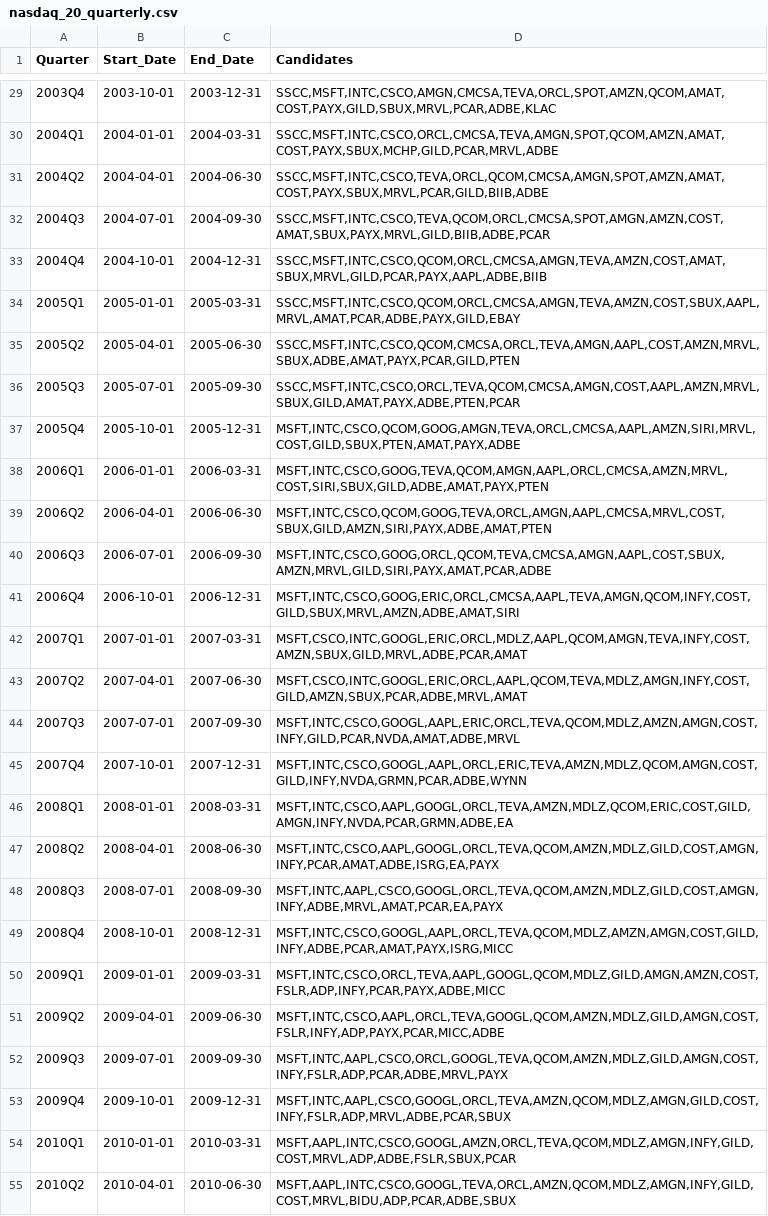
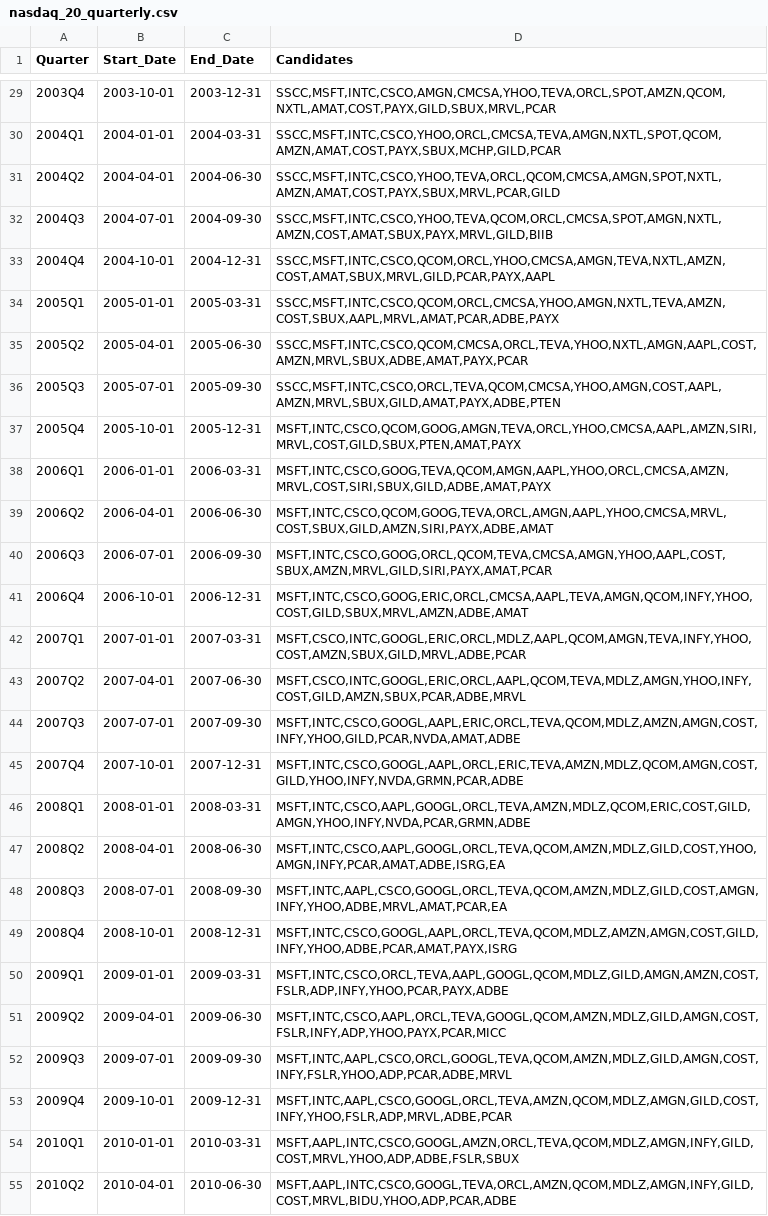
Before and after one commit to sjamthe/EfficientFrontier, a CSV file: SP500/nasdaq_20_quarterly.csv, drawn as a sheet; only a part is shown, gaps mark what is left out; the diff covers the shown part only; the diff names each change by its address in the sheet, - before the commit and + after, or states it on an @@ line.

```diff
--- a/SP500/nasdaq_20_quarterly.csv
+++ b/SP500/nasdaq_20_quarterly.csv
-D29 (Candidates): SSCC,MSFT,INTC,CSCO,AMGN,CMCSA,TEVA,ORCL,SPOT,AMZN,QCOM,AMAT,COST,PAYX,GILD,SBUX,MRVL,PCAR,ADBE,KLAC
+D29 (Candidates): SSCC,MSFT,INTC,CSCO,AMGN,CMCSA,YHOO,TEVA,ORCL,SPOT,AMZN,QCOM,NXTL,AMAT,COST,PAYX,GILD,SBUX,MRVL,PCAR
-D30 (Candidates): SSCC,MSFT,INTC,CSCO,ORCL,CMCSA,TEVA,AMGN,SPOT,QCOM,AMZN,AMAT,COST,PAYX,SBUX,MCHP,GILD,PCAR,MRVL,ADBE
+D30 (Candidates): SSCC,MSFT,INTC,CSCO,YHOO,ORCL,CMCSA,TEVA,AMGN,NXTL,SPOT,QCOM,AMZN,AMAT,COST,PAYX,SBUX,MCHP,GILD,PCAR
-D31 (Candidates): SSCC,MSFT,INTC,CSCO,TEVA,ORCL,QCOM,CMCSA,AMGN,SPOT,AMZN,AMAT,COST,PAYX,SBUX,MRVL,PCAR,GILD,BIIB,ADBE
+D31 (Candidates): SSCC,MSFT,INTC,CSCO,YHOO,TEVA,ORCL,QCOM,CMCSA,AMGN,SPOT,NXTL,AMZN,AMAT,COST,PAYX,SBUX,MRVL,PCAR,GILD
-D32 (Candidates): SSCC,MSFT,INTC,CSCO,TEVA,QCOM,ORCL,CMCSA,SPOT,AMGN,AMZN,COST,AMAT,SBUX,PAYX,MRVL,GILD,BIIB,ADBE,PCAR
+D32 (Candidates): SSCC,MSFT,INTC,CSCO,YHOO,TEVA,QCOM,ORCL,CMCSA,SPOT,AMGN,NXTL,AMZN,COST,AMAT,SBUX,PAYX,MRVL,GILD,BIIB
-D33 (Candidates): SSCC,MSFT,INTC,CSCO,QCOM,ORCL,CMCSA,AMGN,TEVA,AMZN,COST,AMAT,SBUX,MRVL,GILD,PCAR,PAYX,AAPL,ADBE,BIIB
+D33 (Candidates): SSCC,MSFT,INTC,CSCO,QCOM,ORCL,YHOO,CMCSA,AMGN,TEVA,NXTL,AMZN,COST,AMAT,SBUX,MRVL,GILD,PCAR,PAYX,AAPL
-D34 (Candidates): SSCC,MSFT,INTC,CSCO,QCOM,ORCL,CMCSA,AMGN,TEVA,AMZN,COST,SBUX,AAPL,MRVL,AMAT,PCAR,ADBE,PAYX,GILD,EBAY
+D34 (Candidates): SSCC,MSFT,INTC,CSCO,QCOM,ORCL,CMCSA,YHOO,AMGN,NXTL,TEVA,AMZN,COST,SBUX,AAPL,MRVL,AMAT,PCAR,ADBE,PAYX
-D35 (Candidates): SSCC,MSFT,INTC,CSCO,QCOM,CMCSA,ORCL,TEVA,AMGN,AAPL,COST,AMZN,MRVL,SBUX,ADBE,AMAT,PAYX,PCAR,GILD,PTEN
+D35 (Candidates): SSCC,MSFT,INTC,CSCO,QCOM,CMCSA,ORCL,TEVA,YHOO,NXTL,AMGN,AAPL,COST,AMZN,MRVL,SBUX,ADBE,AMAT,PAYX,PCAR
-D36 (Candidates): SSCC,MSFT,INTC,CSCO,ORCL,TEVA,QCOM,CMCSA,AMGN,COST,AAPL,AMZN,MRVL,SBUX,GILD,AMAT,PAYX,ADBE,PTEN,PCAR
+D36 (Candidates): SSCC,MSFT,INTC,CSCO,ORCL,TEVA,QCOM,CMCSA,YHOO,AMGN,COST,AAPL,AMZN,MRVL,SBUX,GILD,AMAT,PAYX,ADBE,PTEN
-D37 (Candidates): MSFT,INTC,CSCO,QCOM,GOOG,AMGN,TEVA,ORCL,CMCSA,AAPL,AMZN,SIRI,MRVL,COST,GILD,SBUX,PTEN,AMAT,PAYX,ADBE
+D37 (Candidates): MSFT,INTC,CSCO,QCOM,GOOG,AMGN,TEVA,ORCL,YHOO,CMCSA,AAPL,AMZN,SIRI,MRVL,COST,GILD,SBUX,PTEN,AMAT,PAYX
-D38 (Candidates): MSFT,INTC,CSCO,GOOG,TEVA,QCOM,AMGN,AAPL,ORCL,CMCSA,AMZN,MRVL,COST,SIRI,SBUX,GILD,ADBE,AMAT,PAYX,PTEN
+D38 (Candidates): MSFT,INTC,CSCO,GOOG,TEVA,QCOM,AMGN,AAPL,YHOO,ORCL,CMCSA,AMZN,MRVL,COST,SIRI,SBUX,GILD,ADBE,AMAT,PAYX
-D39 (Candidates): MSFT,INTC,CSCO,QCOM,GOOG,TEVA,ORCL,AMGN,AAPL,CMCSA,MRVL,COST,SBUX,GILD,AMZN,SIRI,PAYX,ADBE,AMAT,PTEN
+D39 (Candidates): MSFT,INTC,CSCO,QCOM,GOOG,TEVA,ORCL,AMGN,AAPL,YHOO,CMCSA,MRVL,COST,SBUX,GILD,AMZN,SIRI,PAYX,ADBE,AMAT
-D40 (Candidates): MSFT,INTC,CSCO,GOOG,ORCL,QCOM,TEVA,CMCSA,AMGN,AAPL,COST,SBUX,AMZN,MRVL,GILD,SIRI,PAYX,AMAT,PCAR,ADBE
+D40 (Candidates): MSFT,INTC,CSCO,GOOG,ORCL,QCOM,TEVA,CMCSA,AMGN,YHOO,AAPL,COST,SBUX,AMZN,MRVL,GILD,SIRI,PAYX,AMAT,PCAR
-D41 (Candidates): MSFT,INTC,CSCO,GOOG,ERIC,ORCL,CMCSA,AAPL,TEVA,AMGN,QCOM,INFY,COST,GILD,SBUX,MRVL,AMZN,ADBE,AMAT,SIRI
+D41 (Candidates): MSFT,INTC,CSCO,GOOG,ERIC,ORCL,CMCSA,AAPL,TEVA,AMGN,QCOM,INFY,YHOO,COST,GILD,SBUX,MRVL,AMZN,ADBE,AMAT
-D42 (Candidates): MSFT,CSCO,INTC,GOOGL,ERIC,ORCL,MDLZ,AAPL,QCOM,AMGN,TEVA,INFY,COST,AMZN,SBUX,GILD,MRVL,ADBE,PCAR,AMAT
+D42 (Candidates): MSFT,CSCO,INTC,GOOGL,ERIC,ORCL,MDLZ,AAPL,QCOM,AMGN,TEVA,INFY,YHOO,COST,AMZN,SBUX,GILD,MRVL,ADBE,PCAR
-D43 (Candidates): MSFT,CSCO,INTC,GOOGL,ERIC,ORCL,AAPL,QCOM,TEVA,MDLZ,AMGN,INFY,COST,GILD,AMZN,SBUX,PCAR,ADBE,MRVL,AMAT
+D43 (Candidates): MSFT,CSCO,INTC,GOOGL,ERIC,ORCL,AAPL,QCOM,TEVA,MDLZ,AMGN,YHOO,INFY,COST,GILD,AMZN,SBUX,PCAR,ADBE,MRVL
-D44 (Candidates): MSFT,INTC,CSCO,GOOGL,AAPL,ERIC,ORCL,TEVA,QCOM,MDLZ,AMZN,AMGN,COST,INFY,GILD,PCAR,NVDA,AMAT,ADBE,MRVL
+D44 (Candidates): MSFT,INTC,CSCO,GOOGL,AAPL,ERIC,ORCL,TEVA,QCOM,MDLZ,AMZN,AMGN,COST,INFY,YHOO,GILD,PCAR,NVDA,AMAT,ADBE
-D45 (Candidates): MSFT,INTC,CSCO,GOOGL,AAPL,ORCL,ERIC,TEVA,AMZN,MDLZ,QCOM,AMGN,COST,GILD,INFY,NVDA,GRMN,PCAR,ADBE,WYNN
+D45 (Candidates): MSFT,INTC,CSCO,GOOGL,AAPL,ORCL,ERIC,TEVA,AMZN,MDLZ,QCOM,AMGN,COST,GILD,YHOO,INFY,NVDA,GRMN,PCAR,ADBE
-D46 (Candidates): MSFT,INTC,CSCO,AAPL,GOOGL,ORCL,TEVA,AMZN,MDLZ,QCOM,ERIC,COST,GILD,AMGN,INFY,NVDA,PCAR,GRMN,ADBE,EA
+D46 (Candidates): MSFT,INTC,CSCO,AAPL,GOOGL,ORCL,TEVA,AMZN,MDLZ,QCOM,ERIC,COST,GILD,AMGN,YHOO,INFY,NVDA,PCAR,GRMN,ADBE
-D47 (Candidates): MSFT,INTC,CSCO,AAPL,GOOGL,ORCL,TEVA,QCOM,AMZN,MDLZ,GILD,COST,AMGN,INFY,PCAR,AMAT,ADBE,ISRG,EA,PAYX
+D47 (Candidates): MSFT,INTC,CSCO,AAPL,GOOGL,ORCL,TEVA,QCOM,AMZN,MDLZ,GILD,COST,YHOO,AMGN,INFY,PCAR,AMAT,ADBE,ISRG,EA
-D48 (Candidates): MSFT,INTC,AAPL,CSCO,GOOGL,ORCL,TEVA,QCOM,AMZN,MDLZ,GILD,COST,AMGN,INFY,ADBE,MRVL,AMAT,PCAR,EA,PAYX
+D48 (Candidates): MSFT,INTC,AAPL,CSCO,GOOGL,ORCL,TEVA,QCOM,AMZN,MDLZ,GILD,COST,AMGN,INFY,YHOO,ADBE,MRVL,AMAT,PCAR,EA
-D49 (Candidates): MSFT,INTC,CSCO,GOOGL,AAPL,ORCL,TEVA,QCOM,MDLZ,AMZN,AMGN,COST,GILD,INFY,ADBE,PCAR,AMAT,PAYX,ISRG,MICC
+D49 (Candidates): MSFT,INTC,CSCO,GOOGL,AAPL,ORCL,TEVA,QCOM,MDLZ,AMZN,AMGN,COST,GILD,INFY,YHOO,ADBE,PCAR,AMAT,PAYX,ISRG
-D50 (Candidates): MSFT,INTC,CSCO,ORCL,TEVA,AAPL,GOOGL,QCOM,MDLZ,GILD,AMGN,AMZN,COST,FSLR,ADP,INFY,PCAR,PAYX,ADBE,MICC
+D50 (Candidates): MSFT,INTC,CSCO,ORCL,TEVA,AAPL,GOOGL,QCOM,MDLZ,GILD,AMGN,AMZN,COST,FSLR,ADP,INFY,YHOO,PCAR,PAYX,ADBE
-D51 (Candidates): MSFT,INTC,CSCO,AAPL,ORCL,TEVA,GOOGL,QCOM,AMZN,MDLZ,GILD,AMGN,COST,FSLR,INFY,ADP,PAYX,PCAR,MICC,ADBE
+D51 (Candidates): MSFT,INTC,CSCO,AAPL,ORCL,TEVA,GOOGL,QCOM,AMZN,MDLZ,GILD,AMGN,COST,FSLR,INFY,ADP,YHOO,PAYX,PCAR,MICC
-D52 (Candidates): MSFT,INTC,AAPL,CSCO,ORCL,GOOGL,TEVA,QCOM,AMZN,MDLZ,GILD,AMGN,COST,INFY,FSLR,ADP,PCAR,ADBE,MRVL,PAYX
+D52 (Candidates): MSFT,INTC,AAPL,CSCO,ORCL,GOOGL,TEVA,QCOM,AMZN,MDLZ,GILD,AMGN,COST,INFY,FSLR,YHOO,ADP,PCAR,ADBE,MRVL
-D53 (Candidates): MSFT,INTC,AAPL,CSCO,GOOGL,ORCL,TEVA,AMZN,QCOM,MDLZ,AMGN,GILD,COST,INFY,FSLR,ADP,MRVL,ADBE,PCAR,SBUX
+D53 (Candidates): MSFT,INTC,AAPL,CSCO,GOOGL,ORCL,TEVA,AMZN,QCOM,MDLZ,AMGN,GILD,COST,INFY,YHOO,FSLR,ADP,MRVL,ADBE,PCAR
-D54 (Candidates): MSFT,AAPL,INTC,CSCO,GOOGL,AMZN,ORCL,TEVA,QCOM,MDLZ,AMGN,INFY,GILD,COST,MRVL,ADP,ADBE,FSLR,SBUX,PCAR
+D54 (Candidates): MSFT,AAPL,INTC,CSCO,GOOGL,AMZN,ORCL,TEVA,QCOM,MDLZ,AMGN,INFY,GILD,COST,MRVL,YHOO,ADP,ADBE,FSLR,SBUX
-D55 (Candidates): MSFT,AAPL,INTC,CSCO,GOOGL,TEVA,ORCL,AMZN,QCOM,MDLZ,AMGN,INFY,GILD,COST,MRVL,BIDU,ADP,PCAR,ADBE,SBUX
+D55 (Candidates): MSFT,AAPL,INTC,CSCO,GOOGL,TEVA,ORCL,AMZN,QCOM,MDLZ,AMGN,INFY,GILD,COST,MRVL,BIDU,YHOO,ADP,PCAR,ADBE
```
Also changed, not shown: 34 edited cells elsewhere in this file, SP500/nasdaq20_vs_official_nasdaq100_quarterly.csv, SP500/nasdaq_20_total_return_returns.csv, 5 other files.
